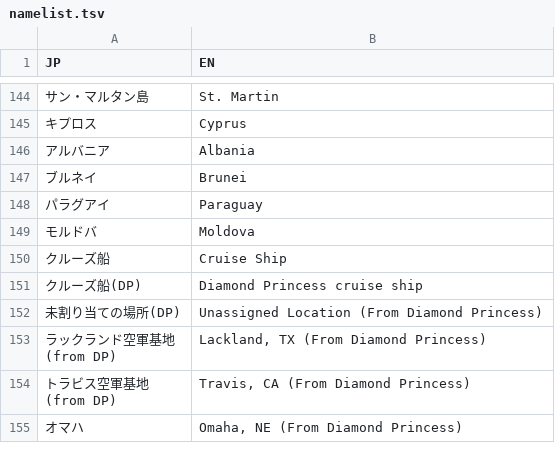
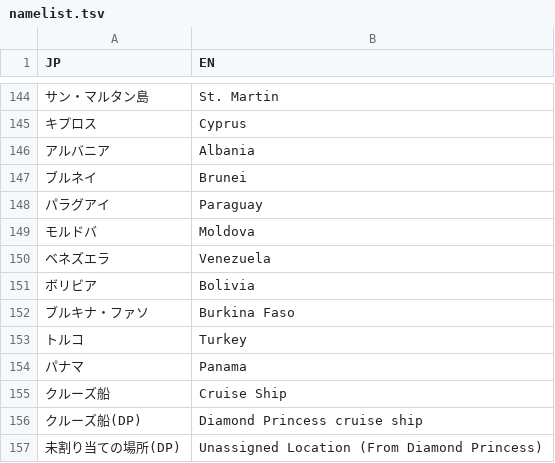
Before and after one commit to shimizu/Coronavirus2020, a TSV file: data/namelist.tsv, drawn as a sheet; only a part is shown, gaps mark what is left out; the shorter side is filled out with more unchanged rows.

```diff
--- a/data/namelist.tsv
+++ b/data/namelist.tsv
@@ -149,2 +149,7 @@ JP	EN
 モルドバ	Moldova
+ベネズエラ	Venezuela
+ボリビア	Bolivia
+ブルキナ・ファソ	Burkina Faso
+トルコ	Turkey
+パナマ	Panama
 クルーズ船	Cruise Ship
```
Also changed, not shown: data/time_series_19-covid-Confirmed.csv, data/time_series_19-covid-Deaths.csv, 1 other file.
